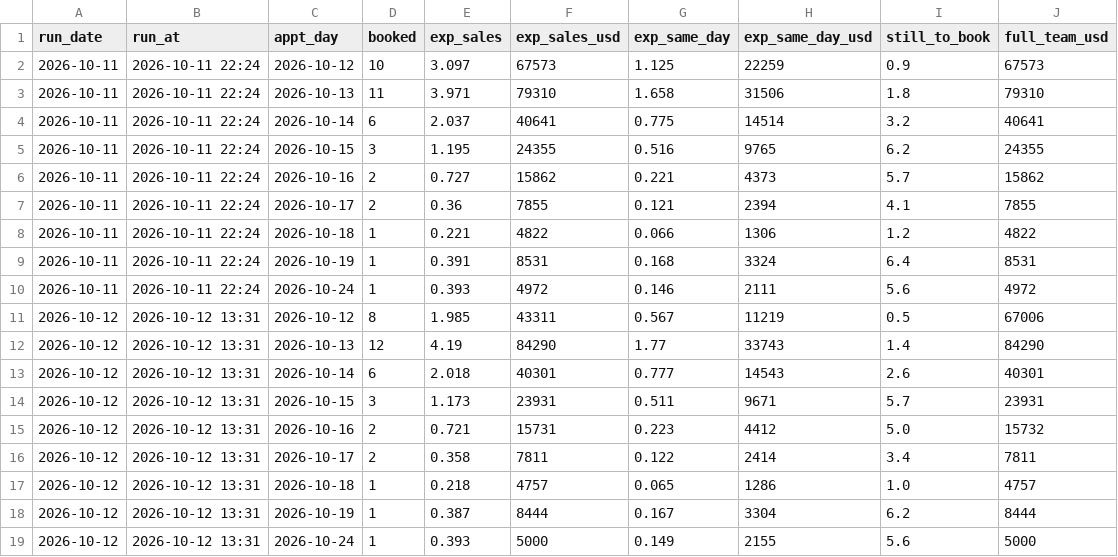
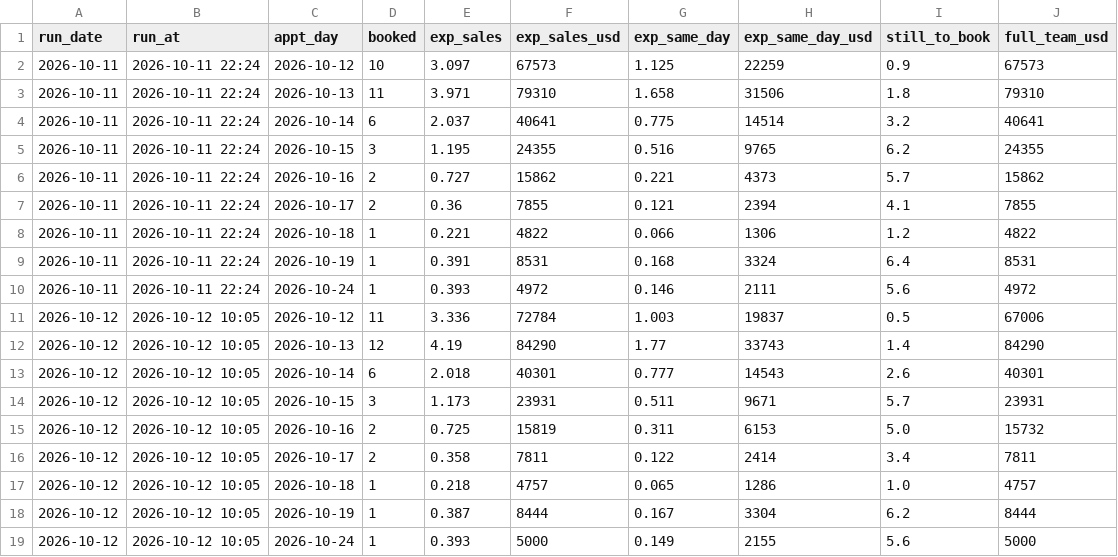
Before and after one commit to rapidhsg/rr-metrics-data, a CSV file: sales-board-engine/memory/forecasts.csv, drawn as a sheet.

```diff
--- a/sales-board-engine/memory/forecasts.csv
+++ b/sales-board-engine/memory/forecasts.csv
@@ -10,10 +10,10 @@ run_date,run_at,appt_day,booked,exp_sales,exp_sales_usd,exp_same_day,exp_same_da
 2026-10-11,2026-10-11 22:24,2026-10-24,1,0.393,4972,0.146,2111,5.6,4972
-2026-10-12,2026-10-12 13:31,2026-10-12,8,1.985,43311,0.567,11219,0.5,67006
-2026-10-12,2026-10-12 13:31,2026-10-13,12,4.19,84290,1.77,33743,1.4,84290
-2026-10-12,2026-10-12 13:31,2026-10-14,6,2.018,40301,0.777,14543,2.6,40301
-2026-10-12,2026-10-12 13:31,2026-10-15,3,1.173,23931,0.511,9671,5.7,23931
-2026-10-12,2026-10-12 13:31,2026-10-16,2,0.721,15731,0.223,4412,5.0,15732
-2026-10-12,2026-10-12 13:31,2026-10-17,2,0.358,7811,0.122,2414,3.4,7811
-2026-10-12,2026-10-12 13:31,2026-10-18,1,0.218,4757,0.065,1286,1.0,4757
-2026-10-12,2026-10-12 13:31,2026-10-19,1,0.387,8444,0.167,3304,6.2,8444
-2026-10-12,2026-10-12 13:31,2026-10-24,1,0.393,5000,0.149,2155,5.6,5000
+2026-10-12,2026-10-12 10:05,2026-10-12,11,3.336,72784,1.003,19837,0.5,67006
+2026-10-12,2026-10-12 10:05,2026-10-13,12,4.19,84290,1.77,33743,1.4,84290
+2026-10-12,2026-10-12 10:05,2026-10-14,6,2.018,40301,0.777,14543,2.6,40301
+2026-10-12,2026-10-12 10:05,2026-10-15,3,1.173,23931,0.511,9671,5.7,23931
+2026-10-12,2026-10-12 10:05,2026-10-16,2,0.725,15819,0.311,6153,5.0,15732
+2026-10-12,2026-10-12 10:05,2026-10-17,2,0.358,7811,0.122,2414,3.4,7811
+2026-10-12,2026-10-12 10:05,2026-10-18,1,0.218,4757,0.065,1286,1.0,4757
+2026-10-12,2026-10-12 10:05,2026-10-19,1,0.387,8444,0.167,3304,6.2,8444
+2026-10-12,2026-10-12 10:05,2026-10-24,1,0.393,5000,0.149,2155,5.6,5000
```
Also changed, not shown: sales-board-engine/memory/board_moves.csv, sales-board-engine/memory/plans.csv, 3 other files.
